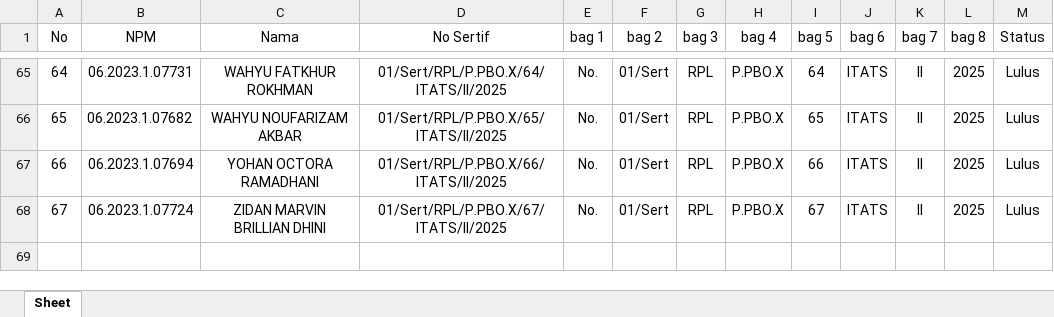
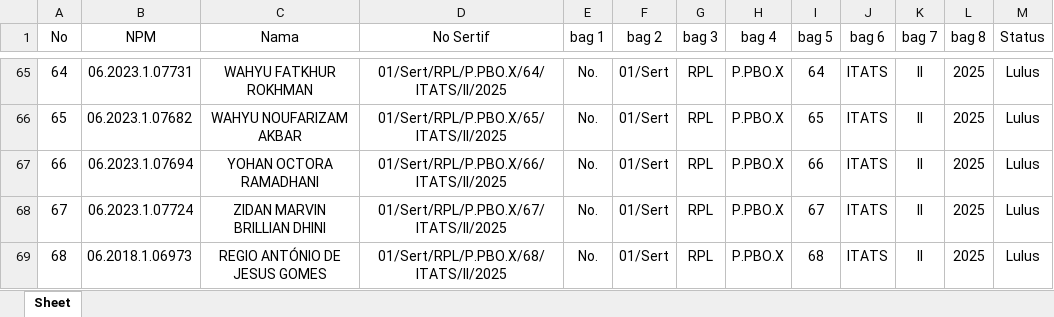
Before and after one commit to unlovdman/certipikat-rpl, an Excel workbook: public/data/p1/d4t4_x1_l.xlsx, sheet Sheet, drawn as a sheet; only a part is shown, gaps mark what is left out; values as stored, in another font and other column widths than the file's, no borders; the diff names each change by its address in the sheet, - before the commit and + after, or states it on an @@ line.

```diff
--- a/public/data/p1/d4t4_x1_l.xlsx (sheet Sheet)
+++ b/public/data/p1/d4t4_x1_l.xlsx (sheet Sheet)
+row 69: 68 | 06.2018.1.06973 | REGIO ANTÓNIO DE JESUS GOMES | 01/Sert/RPL/P.PBO.X/68/ITATS/II/2025 | No. | 01/Sert | RPL | P.PBO.X | 68 | ITATS | II | 2025 | Lulus
```
Also changed, not shown: 7 other files.
